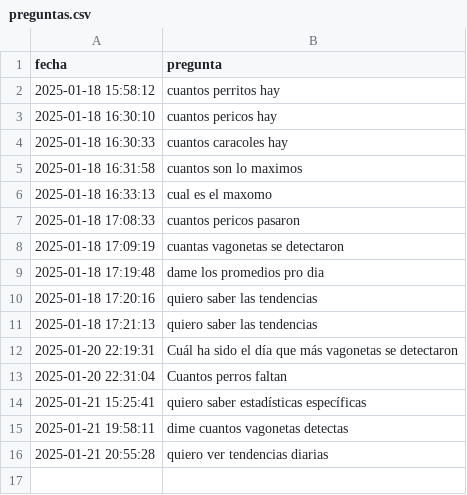
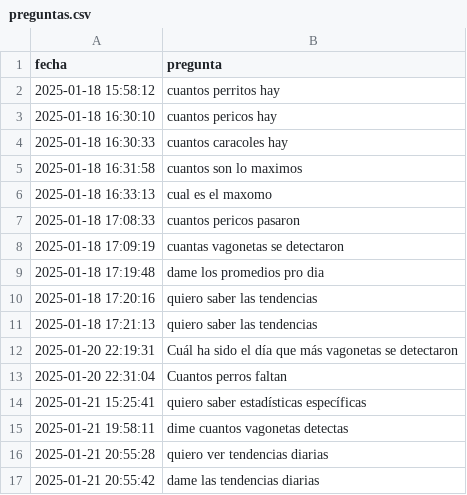
Before and after one commit to alejoherrera/chatbot_obra, a CSV file: data/preguntas.csv, drawn as a sheet; the diff names each change by its address in the sheet, - before the commit and + after, or states it on an @@ line.

Commit message:
Actualización: Nueva pregunta agregada el 2025-01-21 20:55:42

```diff
--- a/data/preguntas.csv
+++ b/data/preguntas.csv
+row 17: 2025-01-21 20:55:42 | dame las tendencias diarias
```
